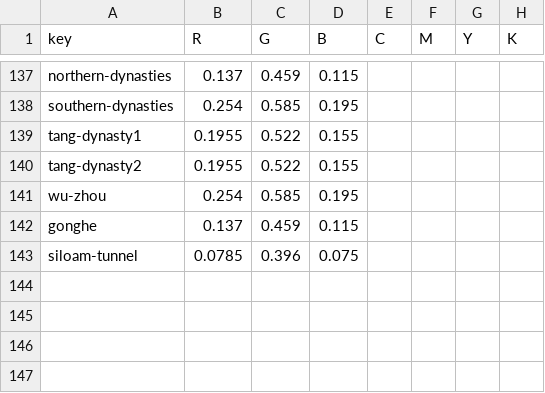
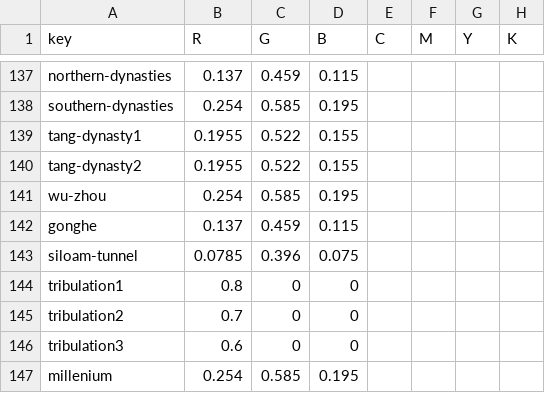
Before and after one commit to kreier/timeline, a CSV file: db/colors_normal.csv, drawn as a sheet; only a part is shown, gaps mark what is left out.

```diff
--- a/db/colors_normal.csv
+++ b/db/colors_normal.csv
@@ -143 +143,5 @@ gonghe,0.137,0.459,0.115,,,,
 siloam-tunnel,0.0785,0.396,0.075,,,,
+tribulation1,0.8,0,0,,,,
+tribulation2,0.7,0,0,,,,
+tribulation3,0.6,0,0,,,,
+millenium,0.254,0.585,0.195,,,,
```
Also changed, not shown: db/dictionary_en.csv, db/dictionary_reference.csv, 5 other files.
